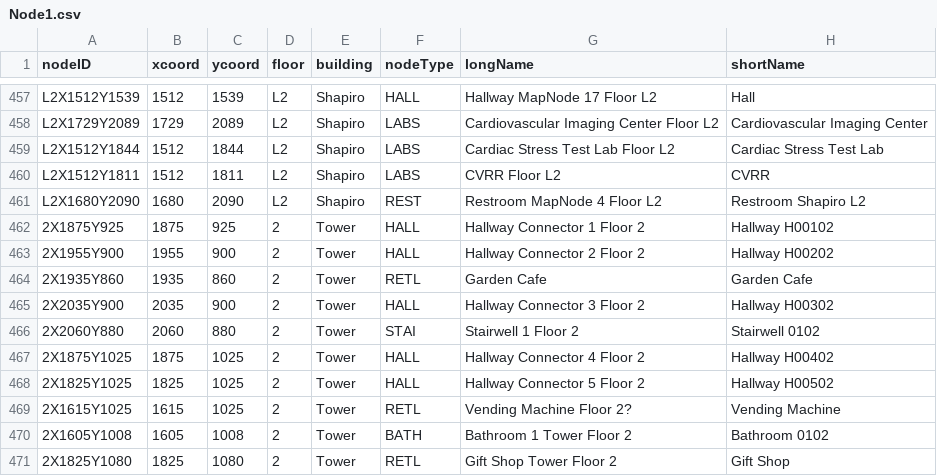
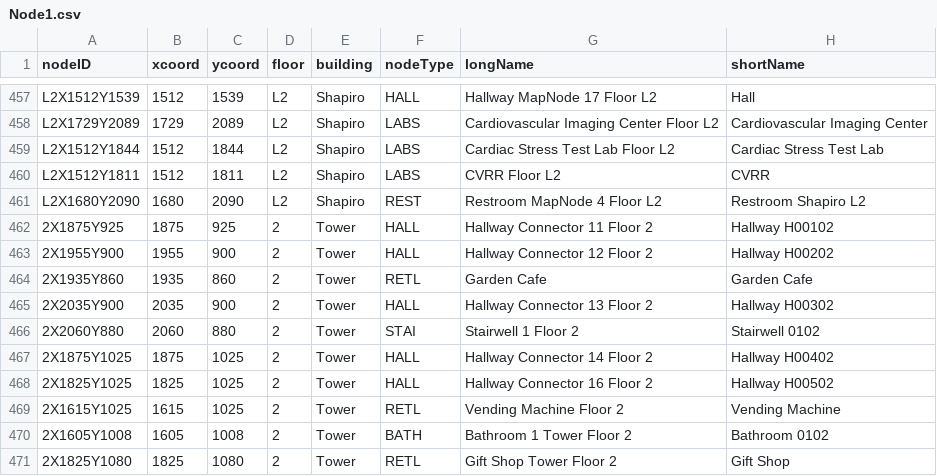
Before and after one commit to Perez0002/CS3733-C23-Team-D-Production, a CSV file: src/main/resources/edu/wpi/cs3733/C23/teamD/data/Node1.csv, drawn as a sheet; only a part is shown, gaps mark what is left out; the diff covers the shown part only.

Commit message:
fixed nodes and edges csv files

```diff
--- a/src/main/resources/edu/wpi/cs3733/C23/teamD/data/Node1.csv
+++ b/src/main/resources/edu/wpi/cs3733/C23/teamD/data/Node1.csv
@@ -461,10 +461,10 @@ L2X1512Y1811,1512,1811,L2,Shapiro,LABS,CVRR Floor L2,CVRR
 L2X1680Y2090,1680,2090,L2,Shapiro,REST,Restroom MapNode 4 Floor L2,Restroom Shapiro L2
-2X1875Y925,1875,925,2,Tower,HALL,Hallway Connector 1 Floor 2,Hallway H00102
-2X1955Y900,1955,900,2,Tower,HALL,Hallway Connector 2 Floor 2,Hallway H00202
+2X1875Y925,1875,925,2,Tower,HALL,Hallway Connector 11 Floor 2,Hallway H00102
+2X1955Y900,1955,900,2,Tower,HALL,Hallway Connector 12 Floor 2,Hallway H00202
 2X1935Y860,1935,860,2,Tower,RETL,Garden Cafe,Garden Cafe
-2X2035Y900,2035,900,2,Tower,HALL,Hallway Connector 3 Floor 2,Hallway H00302
+2X2035Y900,2035,900,2,Tower,HALL,Hallway Connector 13 Floor 2,Hallway H00302
 2X2060Y880,2060,880,2,Tower,STAI,Stairwell 1 Floor 2,Stairwell 0102
-2X1875Y1025,1875,1025,2,Tower,HALL,Hallway Connector 4 Floor 2,Hallway H00402
-2X1825Y1025,1825,1025,2,Tower,HALL,Hallway Connector 5 Floor 2,Hallway H00502
-2X1615Y1025,1615,1025,2,Tower,RETL,Vending Machine Floor 2?,Vending Machine
+2X1875Y1025,1875,1025,2,Tower,HALL,Hallway Connector 14 Floor 2,Hallway H00402
+2X1825Y1025,1825,1025,2,Tower,HALL,Hallway Connector 16 Floor 2,Hallway H00502
+2X1615Y1025,1615,1025,2,Tower,RETL,Vending Machine Floor 2,Vending Machine
 2X1605Y1008,1605,1008,2,Tower,BATH,Bathroom 1 Tower Floor 2,Bathroom 0102
```
Also changed, not shown: 8 edited cells elsewhere in this file, 6 other files.
